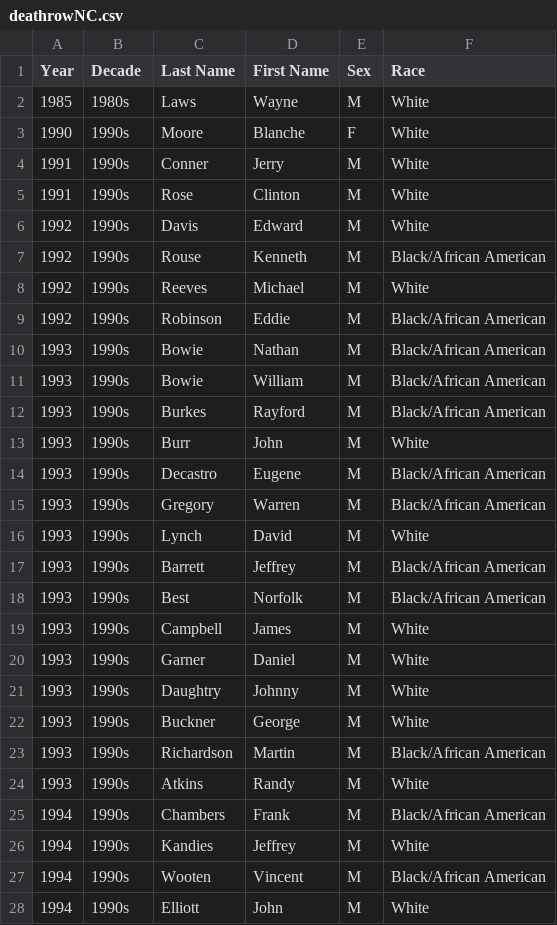
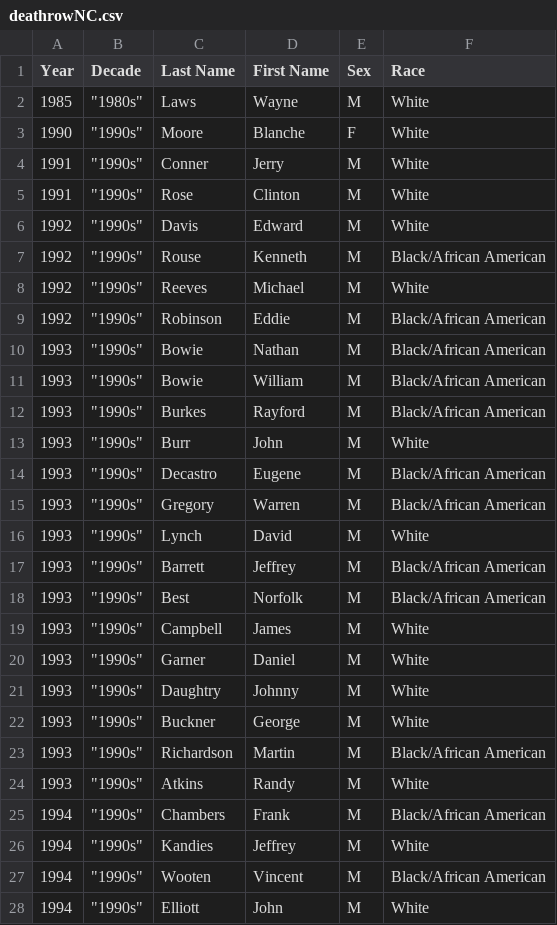
Before and after one commit to STAT-JET-ASU/Datasets, a CSV file: Instructor/deathrowNC.csv, drawn as a sheet; only a part is shown; the diff covers the shown part only.

Commit message:
Add files via upload

```diff
--- a/Instructor/deathrowNC.csv
+++ b/Instructor/deathrowNC.csv
@@ -1,28 +1,28 @@
 Year,Decade,Last Name,First Name,Sex,Race
-1985,1980s,Laws,Wayne ,M,White
-1990,1990s,Moore,Blanche ,F,White
-1991,1990s,Conner,Jerry ,M,White
-1991,1990s,Rose,Clinton ,M,White
-1992,1990s,Davis,Edward ,M,White
-1992,1990s,Rouse,Kenneth ,M,Black/African American
-1992,1990s,Reeves,Michael ,M,White
-1992,1990s,Robinson,Eddie ,M,Black/African American
-1993,1990s,Bowie,Nathan,M,Black/African American
-1993,1990s,Bowie,William,M,Black/African American
-1993,1990s,Burkes,Rayford ,M,Black/African American
-1993,1990s,Burr,John,M,White
-1993,1990s,Decastro,Eugene,M,Black/African American
-1993,1990s,Gregory,Warren,M,Black/African American
-1993,1990s,Lynch,David,M,White
-1993,1990s,Barrett,Jeffrey,M,Black/African American
-1993,1990s,Best,Norfolk,M,Black/African American
-1993,1990s,Campbell,James,M,White
-1993,1990s,Garner,Daniel,M,White
-1993,1990s,Daughtry,Johnny ,M,White
-1993,1990s,Buckner,George ,M,White
-1993,1990s,Richardson,Martin ,M,Black/African American
-1993,1990s,Atkins,Randy ,M,White
-1994,1990s,Chambers,Frank ,M,Black/African American
-1994,1990s,Kandies,Jeffrey,M,White
-1994,1990s,Wooten,Vincent ,M,Black/African American
-1994,1990s,Elliott,John ,M,White
+1985,"""1980s""",Laws,Wayne ,M,White
+1990,"""1990s""",Moore,Blanche ,F,White
+1991,"""1990s""",Conner,Jerry ,M,White
+1991,"""1990s""",Rose,Clinton ,M,White
+1992,"""1990s""",Davis,Edward ,M,White
+1992,"""1990s""",Rouse,Kenneth ,M,Black/African American
+1992,"""1990s""",Reeves,Michael ,M,White
+1992,"""1990s""",Robinson,Eddie ,M,Black/African American
+1993,"""1990s""",Bowie,Nathan,M,Black/African American
+1993,"""1990s""",Bowie,William,M,Black/African American
+1993,"""1990s""",Burkes,Rayford ,M,Black/African American
+1993,"""1990s""",Burr,John,M,White
+1993,"""1990s""",Decastro,Eugene,M,Black/African American
+1993,"""1990s""",Gregory,Warren,M,Black/African American
+1993,"""1990s""",Lynch,David,M,White
+1993,"""1990s""",Barrett,Jeffrey,M,Black/African American
+1993,"""1990s""",Best,Norfolk,M,Black/African American
+1993,"""1990s""",Campbell,James,M,White
+1993,"""1990s""",Garner,Daniel,M,White
+1993,"""1990s""",Daughtry,Johnny ,M,White
+1993,"""1990s""",Buckner,George ,M,White
+1993,"""1990s""",Richardson,Martin ,M,Black/African American
+1993,"""1990s""",Atkins,Randy ,M,White
+1994,"""1990s""",Chambers,Frank ,M,Black/African American
+1994,"""1990s""",Kandies,Jeffrey,M,White
+1994,"""1990s""",Wooten,Vincent ,M,Black/African American
+1994,"""1990s""",Elliott,John ,M,White
```
Also changed, not shown: 109 edited cells elsewhere in this file.
